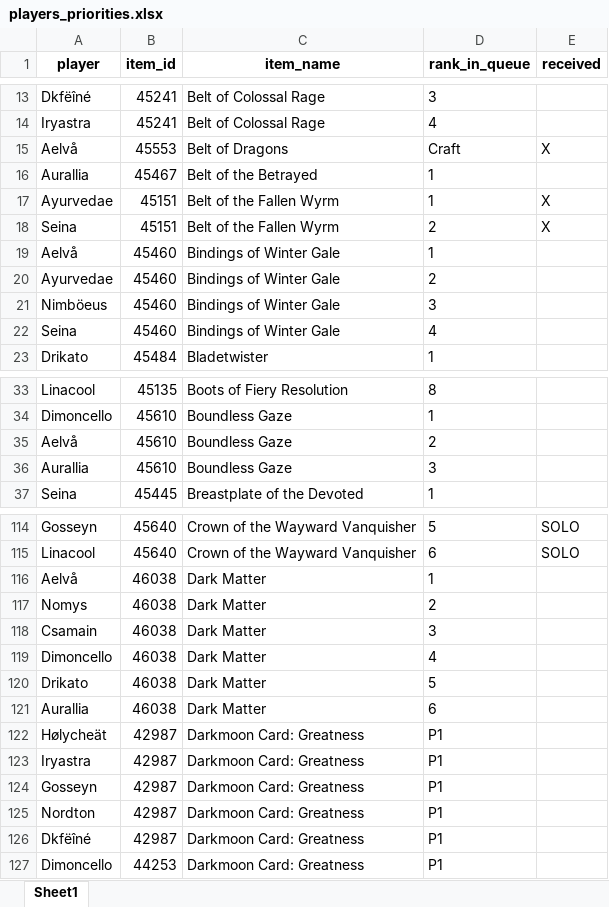
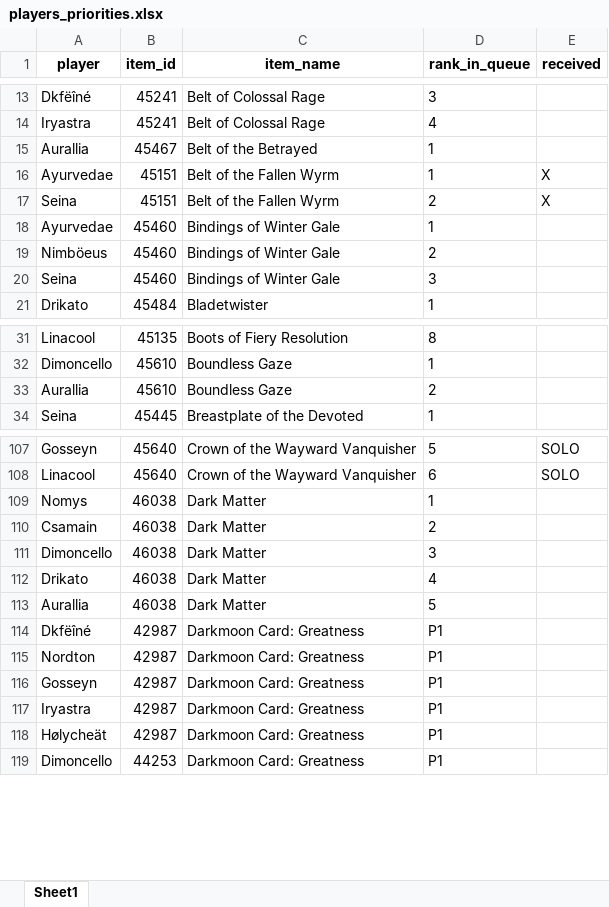
Before and after one commit to Sharptsa/Divide-BiS, an Excel workbook: data/players_priorities.xlsx, sheet Sheet1, drawn as a sheet; only a part is shown, gaps mark what is left out; values as stored, in another font and other column widths than the file's, no borders; removed rows and columns are numbered as before the commit, all else as after; the diff covers the shown part only; the diff names each change by its address in the sheet, - before the commit and + after, or states it on an @@ line.

```diff
--- a/data/players_priorities.xlsx (sheet Sheet1)
+++ b/data/players_priorities.xlsx (sheet Sheet1)
-row 15: Aelvå | 45553 | Belt of Dragons | Craft | X
-row 19: Aelvå | 45460 | Bindings of Winter Gale | 1
-D18 (rank_in_queue): 2
+D18 (rank_in_queue): 1
-D19 (rank_in_queue): 3
+D19 (rank_in_queue): 2
-D20 (rank_in_queue): 4
+D20 (rank_in_queue): 3
-row 35: Aelvå | 45610 | Boundless Gaze | 2
-D33 (rank_in_queue): 3
+D33 (rank_in_queue): 2
-row 116: Aelvå | 46038 | Dark Matter | 1
-D109 (rank_in_queue): 2
+D109 (rank_in_queue): 1
-D110 (rank_in_queue): 3
+D110 (rank_in_queue): 2
-D111 (rank_in_queue): 4
+D111 (rank_in_queue): 3
-D112 (rank_in_queue): 5
+D112 (rank_in_queue): 4
-D113 (rank_in_queue): 6
+D113 (rank_in_queue): 5
@@ row 126 moved to row 114: Dkfëîné @@
@@ row 125 moved to row 115: Nordton @@
@@ row 124 moved to row 116: Gosseyn @@
@@ row 123 moved to row 117: Iryastra @@
```
Also changed, not shown: 14 removed rows, 1 moved row and 31 edited cells elsewhere in this sheet, 2 other files.
